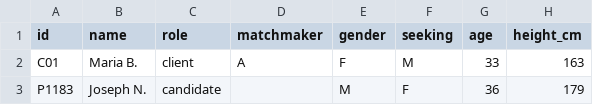
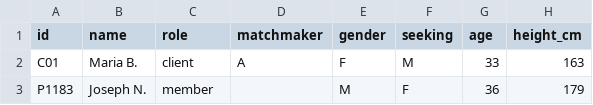
Before and after one commit to SrikarsharmaC/match-guard, a CSV file: templates/profiles-template.csv, drawn as a sheet; only a part is shown; the diff names each change by its address in the sheet, - before the commit and + after, or states it on an @@ line.

```diff
--- a/templates/profiles-template.csv
+++ b/templates/profiles-template.csv
-C3 (role): candidate
+C3 (role): member
```
Also changed, not shown: templates/demo-profiles.csv, 11 other files.
